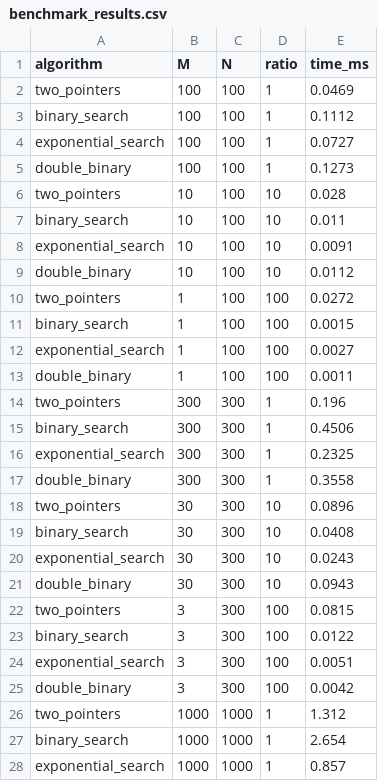
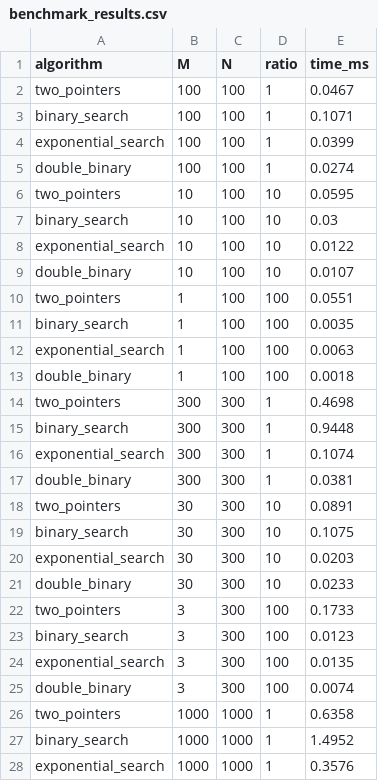
Before and after one commit to z-kom/tidi26-lab, a CSV file: benchmark_results.csv, drawn as a sheet; only a part is shown; the diff covers the shown part only.

```diff
--- a/benchmark_results.csv
+++ b/benchmark_results.csv
@@ -1,28 +1,28 @@
 algorithm,M,N,ratio,time_ms
-two_pointers,100,100,1,0.0469
-binary_search,100,100,1,0.1112
-exponential_search,100,100,1,0.0727
-double_binary,100,100,1,0.1273
-two_pointers,10,100,10,0.028
-binary_search,10,100,10,0.011
-exponential_search,10,100,10,0.0091
-double_binary,10,100,10,0.0112
-two_pointers,1,100,100,0.0272
-binary_search,1,100,100,0.0015
-exponential_search,1,100,100,0.0027
-double_binary,1,100,100,0.0011
-two_pointers,300,300,1,0.196
-binary_search,300,300,1,0.4506
-exponential_search,300,300,1,0.2325
-double_binary,300,300,1,0.3558
-two_pointers,30,300,10,0.0896
-binary_search,30,300,10,0.0408
-exponential_search,30,300,10,0.0243
-double_binary,30,300,10,0.0943
-two_pointers,3,300,100,0.0815
-binary_search,3,300,100,0.0122
-exponential_search,3,300,100,0.0051
-double_binary,3,300,100,0.0042
-two_pointers,1000,1000,1,1.312
-binary_search,1000,1000,1,2.654
-exponential_search,1000,1000,1,0.857
+two_pointers,100,100,1,0.0467
+binary_search,100,100,1,0.1071
+exponential_search,100,100,1,0.0399
+double_binary,100,100,1,0.0274
+two_pointers,10,100,10,0.0595
+binary_search,10,100,10,0.03
+exponential_search,10,100,10,0.0122
+double_binary,10,100,10,0.0107
+two_pointers,1,100,100,0.0551
+binary_search,1,100,100,0.0035
+exponential_search,1,100,100,0.0063
+double_binary,1,100,100,0.0018
+two_pointers,300,300,1,0.4698
+binary_search,300,300,1,0.9448
+exponential_search,300,300,1,0.1074
+double_binary,300,300,1,0.0381
+two_pointers,30,300,10,0.0891
+binary_search,30,300,10,0.1075
+exponential_search,30,300,10,0.0203
+double_binary,30,300,10,0.0233
+two_pointers,3,300,100,0.1733
+binary_search,3,300,100,0.0123
+exponential_search,3,300,100,0.0135
+double_binary,3,300,100,0.0074
+two_pointers,1000,1000,1,0.6358
+binary_search,1000,1000,1,1.4952
+exponential_search,1000,1000,1,0.3576
```
Also changed, not shown: 81 edited cells elsewhere in this file, 5 other files.
